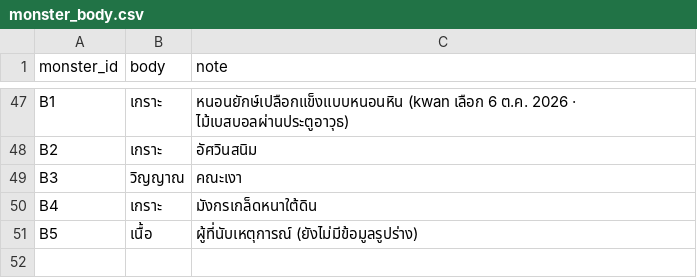
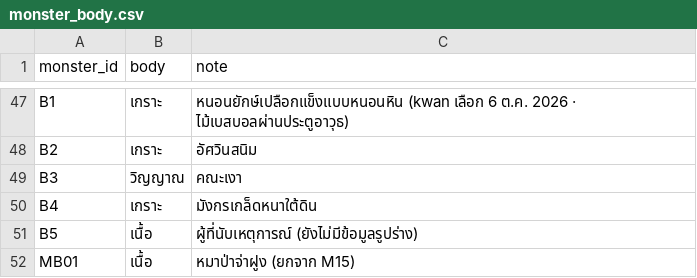
Before and after one commit to pongsaton-stack/caveman, a CSV file: reborner/data/monster_body.csv, drawn as a sheet; only a part is shown, gaps mark what is left out; the diff names each change by its address in the sheet, - before the commit and + after, or states it on an @@ line.

```diff
--- a/reborner/data/monster_body.csv
+++ b/reborner/data/monster_body.csv
+row 52: MB01 | เนื้อ | หมาป่าจ่าฝูง (ยกจาก M15)
```
Also changed, not shown: reborner/data/monsters.csv, 10 other files.
